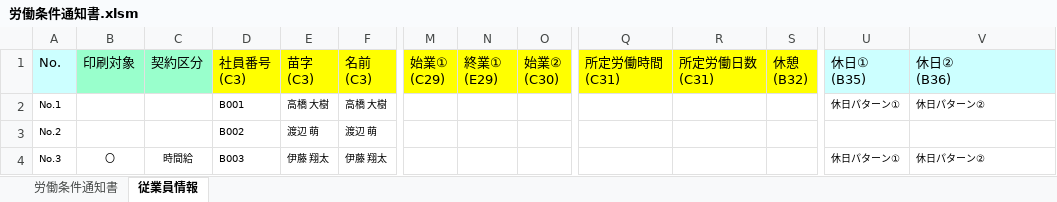
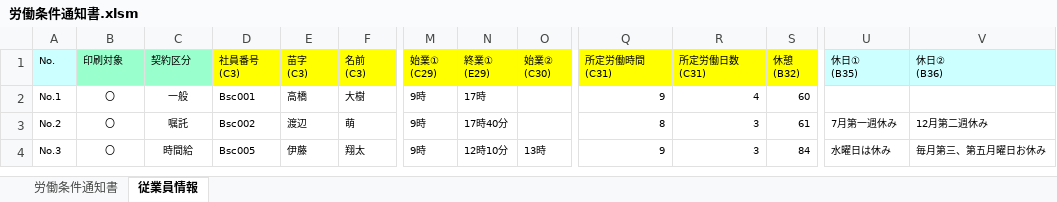
Before and after one commit to n-nob-at-GitHub/internal-busininal-service-center, an Excel workbook: 労働条件通知書.xlsm, sheet 従業員情報, drawn as a sheet; only a part is shown, gaps mark what is left out; values as stored, in another font and other column widths than the file's, no borders; the diff covers the shown part only; the diff names each change by its address in the sheet, - before the commit and + after, or states it on an @@ line.

```diff
--- a/労働条件通知書.xlsm (sheet 従業員情報)
+++ b/労働条件通知書.xlsm (sheet 従業員情報)
@@ A1:V1 text size: smaller @@
-B2:B3 (印刷対象): (empty)
+B2:B3 (印刷対象): 〇
-C2 (契約区分): (empty)
+C2 (契約区分): 一般
-D2 (社員番号 (C3)): B001
+D2 (社員番号 (C3)): Bsc001
-E2 (苗字 (C3)): 高橋 大樹
+E2 (苗字 (C3)): 高橋
-F2 (名前 (C3)): 高橋 大樹
+F2 (名前 (C3)): 大樹
-M2:M4 (始業① (C29)): (empty)
+M2:M4 (始業① (C29)): 9時
-N2 (終業① (E29)): (empty)
+N2 (終業① (E29)): 17時
-Q2 (所定労働時間 (C31)): (empty)
+Q2 (所定労働時間 (C31)): 9
-R2 (所定労働日数 (C31)): (empty)
+R2 (所定労働日数 (C31)): 4
-S2 (休憩 (B32)): (empty)
+S2 (休憩 (B32)): 60
-U2 (休日① (B35)): 休日パターン①
+U2 (休日① (B35)): (empty)
-V2 (休日② (B36)): 休日パターン②
+V2 (休日② (B36)): (empty)
-C3 (契約区分): (empty)
+C3 (契約区分): 嘱託
-D3 (社員番号 (C3)): B002
+D3 (社員番号 (C3)): Bsc002
-E3 (苗字 (C3)): 渡辺 萌
+E3 (苗字 (C3)): 渡辺
-F3 (名前 (C3)): 渡辺 萌
+F3 (名前 (C3)): 萌
-N3 (終業① (E29)): (empty)
+N3 (終業① (E29)): 17時40分
-Q3 (所定労働時間 (C31)): (empty)
+Q3 (所定労働時間 (C31)): 8
-R3:R4 (所定労働日数 (C31)): (empty)
+R3:R4 (所定労働日数 (C31)): 3
-S3 (休憩 (B32)): (empty)
+S3 (休憩 (B32)): 61
-U3 (休日① (B35)): (empty)
+U3 (休日① (B35)): 7月第一週休み
-V3 (休日② (B36)): (empty)
+V3 (休日② (B36)): 12月第二週休み
-D4 (社員番号 (C3)): B003
+D4 (社員番号 (C3)): Bsc005
-E4 (苗字 (C3)): 伊藤 翔太
+E4 (苗字 (C3)): 伊藤
-F4 (名前 (C3)): 伊藤 翔太
+F4 (名前 (C3)): 翔太
-N4 (終業① (E29)): (empty)
+N4 (終業① (E29)): 12時10分
-O4 (始業② (C30)): (empty)
+O4 (始業② (C30)): 13時
-Q4 (所定労働時間 (C31)): (empty)
+Q4 (所定労働時間 (C31)): 9
-S4 (休憩 (B32)): (empty)
+S4 (休憩 (B32)): 84
-U4 (休日① (B35)): 休日パターン①
+U4 (休日① (B35)): 水曜日は休み
-V4 (休日② (B36)): 休日パターン②
+V4 (休日② (B36)): 毎月第三、第五月曜日お休み
```
Also changed, not shown: 855 edited cells and cell formats elsewhere in this sheet, sheet 労働条件通知書, charts or pictures.
